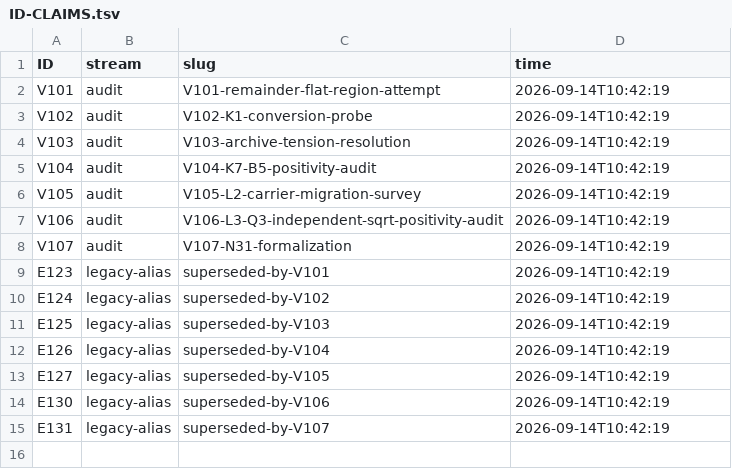
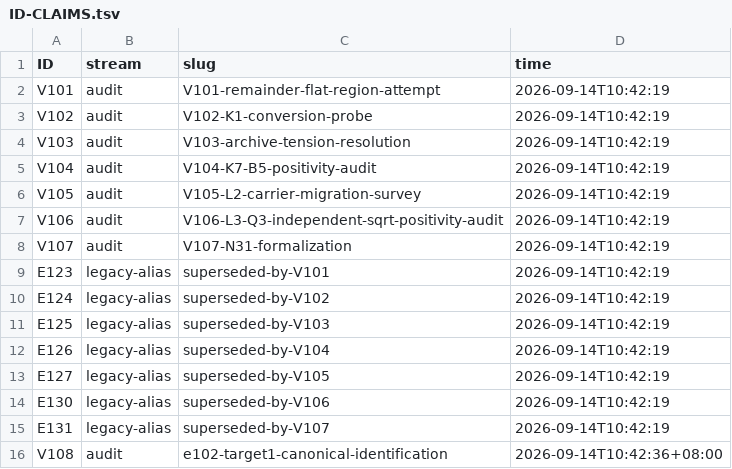
Before and after one commit to wxtanghui2023/dn-positivity, a TSV file: docs/ID-CLAIMS.tsv, drawn as a sheet.

Commit message:
chore(ids): id_claim.sh 改 V 系列；登记册 §八 作废并指向 ID-ALLOCATION-PROTOCOL；领号 V108

```diff
--- a/docs/ID-CLAIMS.tsv
+++ b/docs/ID-CLAIMS.tsv
@@ -15 +15,2 @@ E130	legacy-alias	superseded-by-V106	2026-09-14T10:42:19
 E131	legacy-alias	superseded-by-V107	2026-09-14T10:42:19
+V108	audit	e102-target1-canonical-identification	2026-09-14T10:42:36+08:00
```
Also changed, not shown: 2 other files.
